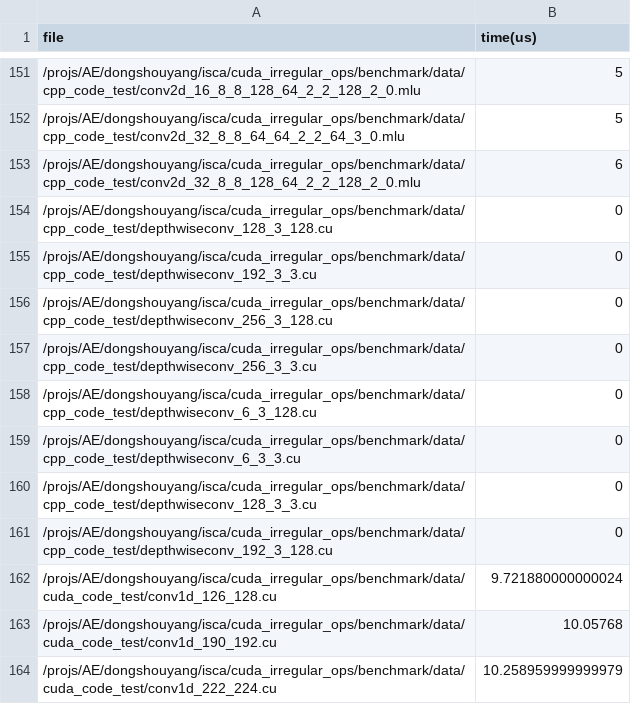
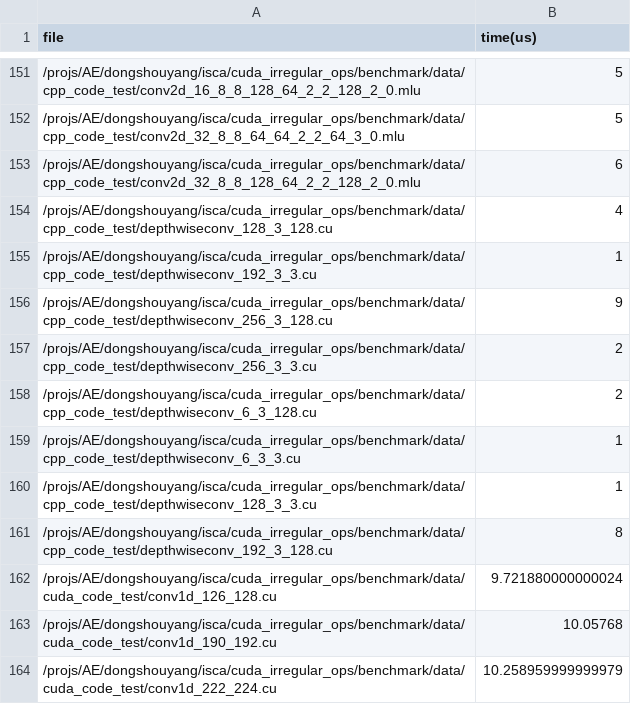
Before and after one commit to ShouyangDong/cuda_irregular_ops, a CSV file: benchmark/perf/bang_output.csv, drawn as a sheet; only a part is shown, gaps mark what is left out.

Commit message:
Update bang_output.csv

```diff
--- a/benchmark/perf/bang_output.csv
+++ b/benchmark/perf/bang_output.csv
@@ -153,10 +153,10 @@ file,time(us)
 /projs/AE/dongshouyang/isca/cuda_irregular_ops/benchmark/data/cpp_code_test/conv2d_32_8_8_128_64_2_2_128_2_0.mlu,6
-/projs/AE/dongshouyang/isca/cuda_irregular_ops/benchmark/data/cpp_code_test/depthwiseconv_128_3_128.cu,0
-/projs/AE/dongshouyang/isca/cuda_irregular_ops/benchmark/data/cpp_code_test/depthwiseconv_192_3_3.cu,0
-/projs/AE/dongshouyang/isca/cuda_irregular_ops/benchmark/data/cpp_code_test/depthwiseconv_256_3_128.cu,0
-/projs/AE/dongshouyang/isca/cuda_irregular_ops/benchmark/data/cpp_code_test/depthwiseconv_256_3_3.cu,0
-/projs/AE/dongshouyang/isca/cuda_irregular_ops/benchmark/data/cpp_code_test/depthwiseconv_6_3_128.cu,0
-/projs/AE/dongshouyang/isca/cuda_irregular_ops/benchmark/data/cpp_code_test/depthwiseconv_6_3_3.cu,0
-/projs/AE/dongshouyang/isca/cuda_irregular_ops/benchmark/data/cpp_code_test/depthwiseconv_128_3_3.cu,0
-/projs/AE/dongshouyang/isca/cuda_irregular_ops/benchmark/data/cpp_code_test/depthwiseconv_192_3_128.cu,0
+/projs/AE/dongshouyang/isca/cuda_irregular_ops/benchmark/data/cpp_code_test/depthwiseconv_128_3_128.cu,4
+/projs/AE/dongshouyang/isca/cuda_irregular_ops/benchmark/data/cpp_code_test/depthwiseconv_192_3_3.cu,1
+/projs/AE/dongshouyang/isca/cuda_irregular_ops/benchmark/data/cpp_code_test/depthwiseconv_256_3_128.cu,9
+/projs/AE/dongshouyang/isca/cuda_irregular_ops/benchmark/data/cpp_code_test/depthwiseconv_256_3_3.cu,2
+/projs/AE/dongshouyang/isca/cuda_irregular_ops/benchmark/data/cpp_code_test/depthwiseconv_6_3_128.cu,2
+/projs/AE/dongshouyang/isca/cuda_irregular_ops/benchmark/data/cpp_code_test/depthwiseconv_6_3_3.cu,1
+/projs/AE/dongshouyang/isca/cuda_irregular_ops/benchmark/data/cpp_code_test/depthwiseconv_128_3_3.cu,1
+/projs/AE/dongshouyang/isca/cuda_irregular_ops/benchmark/data/cpp_code_test/depthwiseconv_192_3_128.cu,8
 /projs/AE/dongshouyang/isca/cuda_irregular_ops/benchmark/data/cuda_code_test/conv1d_126_128.cu,9.721880000000024
```
